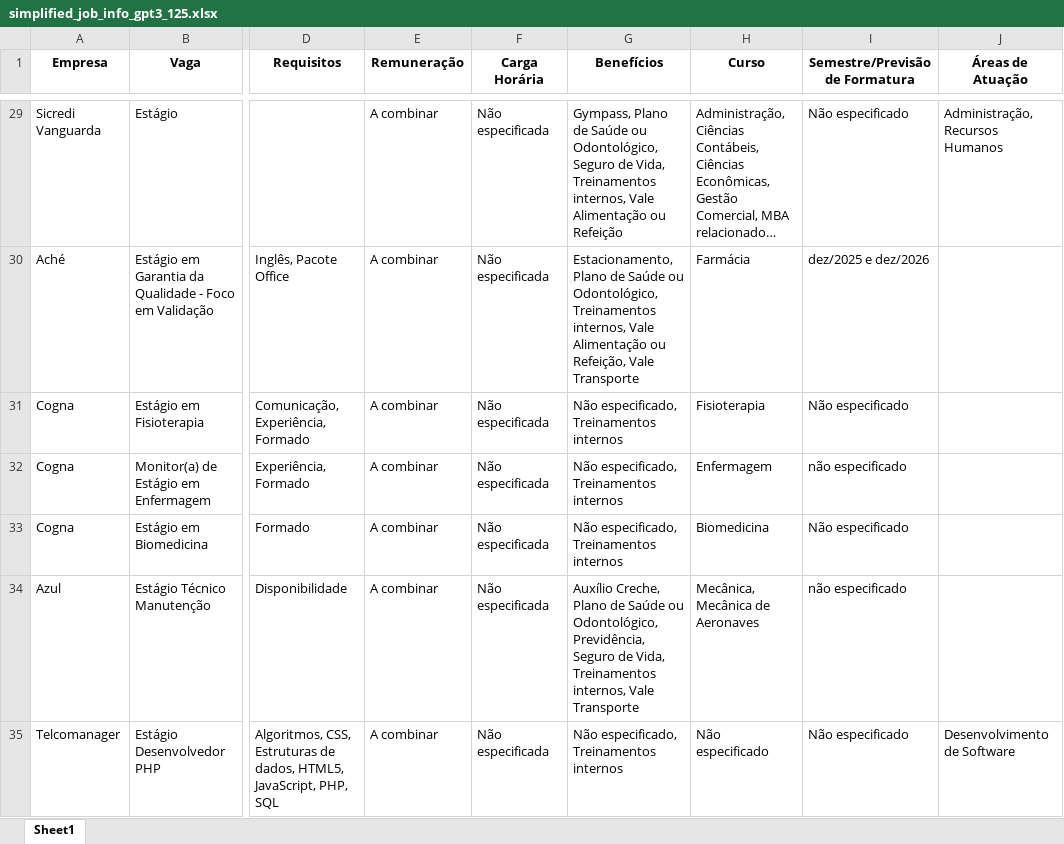
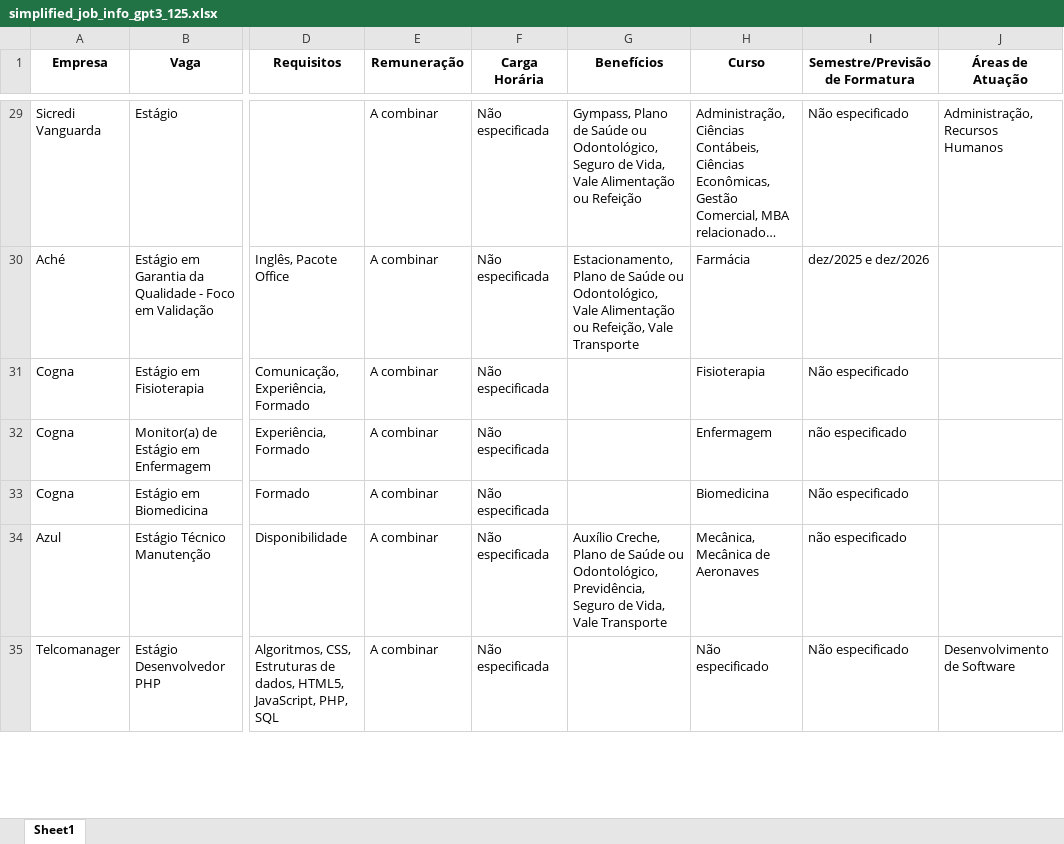
Before and after one commit to denilsonsoares/CHATBOT_CEE, an Excel workbook: simplified_job_info_gpt3_125.xlsx, sheet Sheet1, drawn as a sheet; only a part is shown, gaps mark what is left out; long unchanged cells end in …; values as stored, in another font and other column widths than the file's, no borders; the diff covers the shown part only; the diff names each change by its address in the sheet, - before the commit and + after, or states it on an @@ line.

```diff
--- a/simplified_job_info_gpt3_125.xlsx (sheet Sheet1)
+++ b/simplified_job_info_gpt3_125.xlsx (sheet Sheet1)
-G29 (Benefícios): …de Vida, Treinamentos internos, Vale Alimentação…
+G29 (Benefícios): …de Vida, Vale Alimentação…
-G30 (Benefícios): …ou Odontológico, Treinamentos internos, Vale Alimentação…
+G30 (Benefícios): …ou Odontológico, Vale Alimentação…
-G31:G33 (Benefícios): Não especificado, Treinamentos internos
+G31:G33 (Benefícios): (empty)
-G34 (Benefícios): …de Vida, Treinamentos internos, Vale Transporte
+G34 (Benefícios): …de Vida, Vale Transporte
-G35 (Benefícios): Não especificado, Treinamentos internos
+G35 (Benefícios): (empty)
```
Also changed, not shown: 144 edited cells elsewhere in this sheet, keywords.xlsx.
